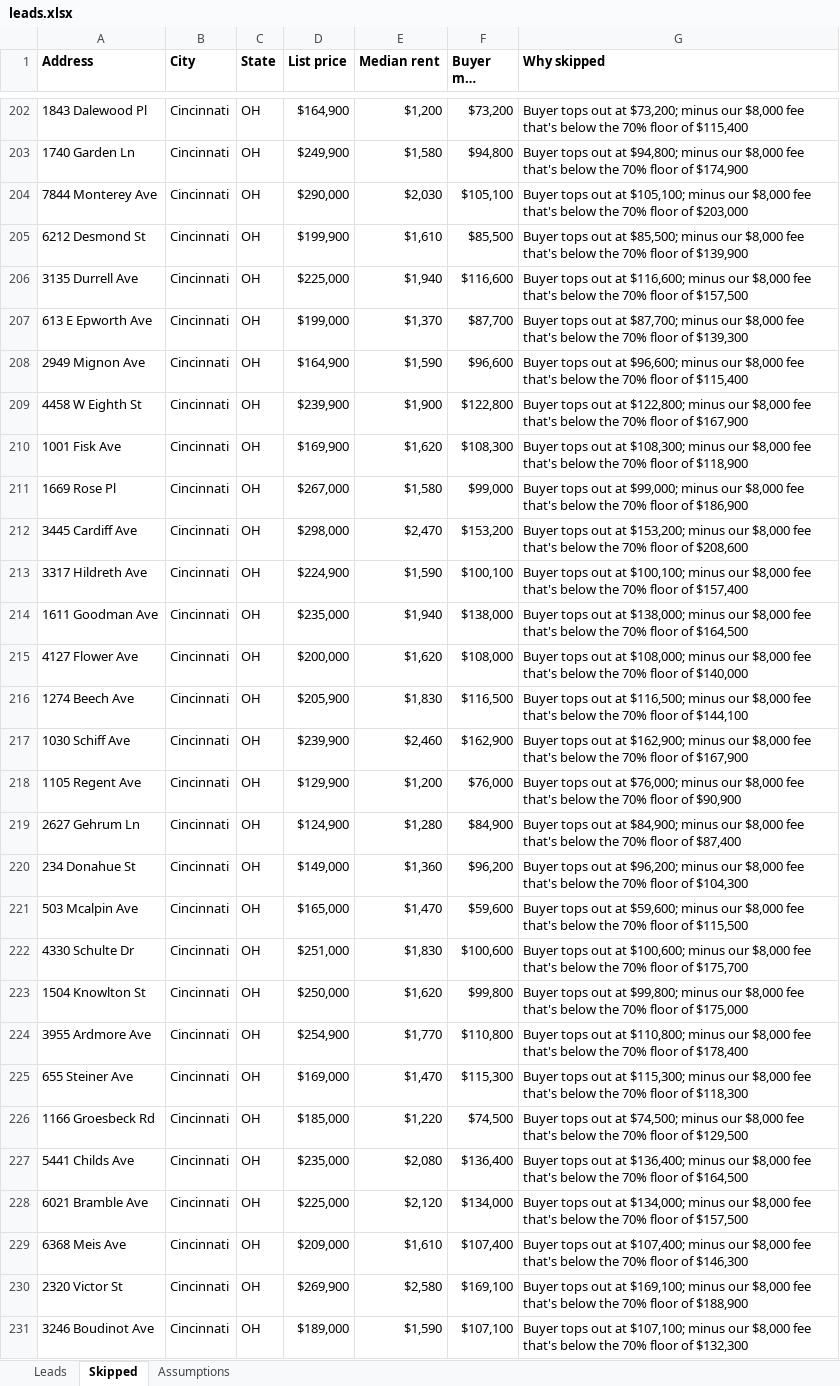
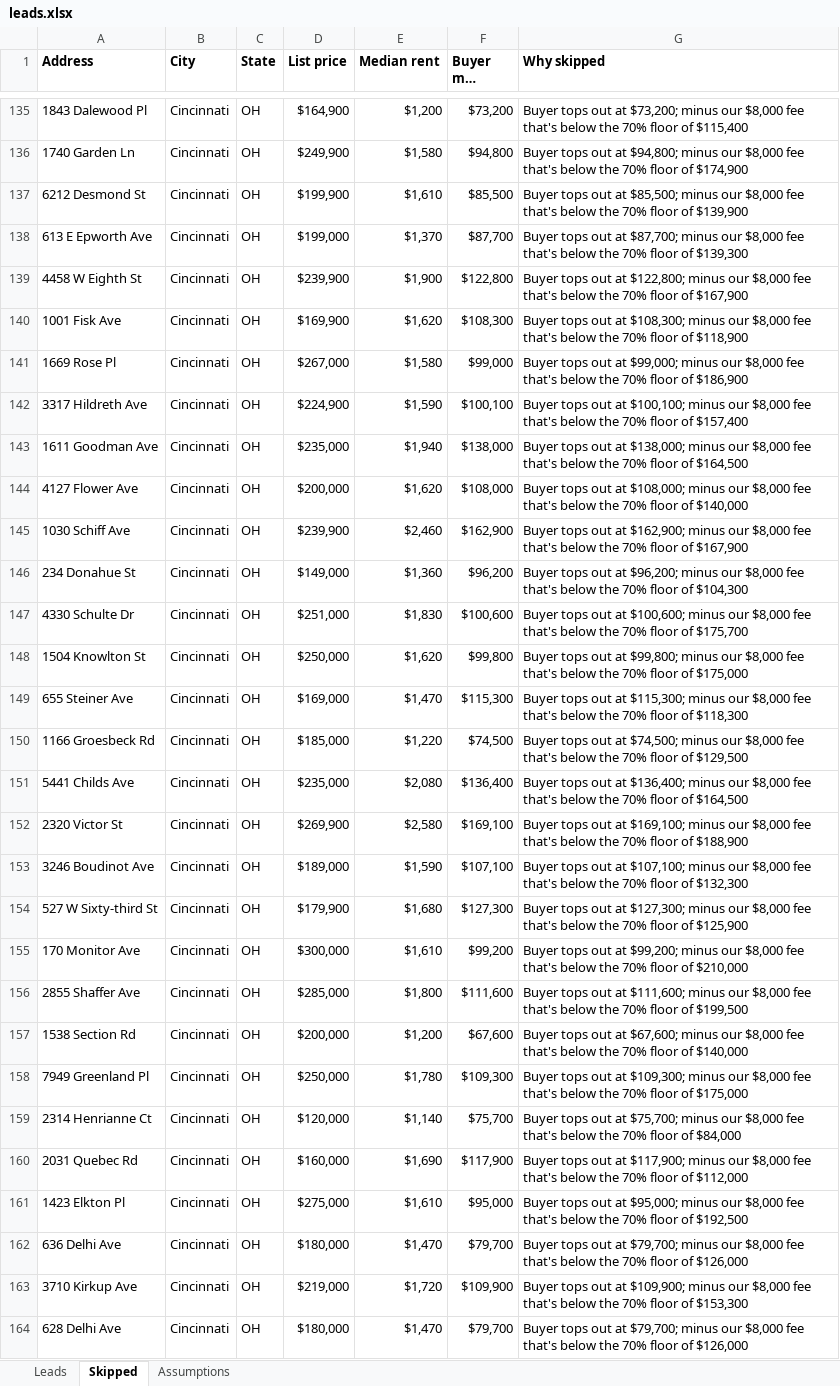
Before and after one commit to thomaswright03/wholesale-deal-finder, an Excel workbook: latest/leads.xlsx, sheet Skipped, drawn as a sheet; only a part is shown, gaps mark what is left out; the shorter side is filled out with more unchanged rows; long unchanged cells end in …; values as stored, in another font and other column widths than the file's, no borders; the diff covers the shown part only; the diff names each change by its address in the sheet, - before the commit and + after, or states it on an @@ line.

```diff
--- a/latest/leads.xlsx (sheet Skipped)
+++ b/latest/leads.xlsx (sheet Skipped)
-row 204: 7844 Monterey Ave | Cincinnati | OH | $290,000 | $2,030 | $105,100 | Buyer tops out at $105,100; minus our $8,000 fee that's below the 70% floor of $203,000
-row 206: 3135 Durrell Ave | Cincinnati | OH | $225,000 | $1,940 | $116,600 | Buyer tops out at $116,600; minus our $8,000 fee that's below the 70% floor of $157,500
-row 208: 2949 Mignon Ave | Cincinnati | OH | $164,900 | $1,590 | $96,600 | Buyer tops out at $96,600; minus our $8,000 fee that's below the 70% floor of $115,400
-row 212: 3445 Cardiff Ave | Cincinnati | OH | $298,000 | $2,470 | $153,200 | Buyer tops out at $153,200; minus our $8,000 fee that's below the 70% floor of $208,600
-row 216: 1274 Beech Ave | Cincinnati | OH | $205,900 | $1,830 | $116,500 | Buyer tops out at $116,500; minus our $8,000 fee that's below the 70% floor of $144,100
-row 218: 1105 Regent Ave | Cincinnati | OH | $129,900 | $1,200 | $76,000 | Buyer tops out at $76,000; minus our $8,000 fee that's below the 70% floor of $90,900
-row 219: 2627 Gehrum Ln | Cincinnati | OH | $124,900 | $1,280 | $84,900 | Buyer tops out at $84,900; minus our $8,000 fee that's below the 70% floor of $87,400
-row 221: 503 Mcalpin Ave | Cincinnati | OH | $165,000 | $1,470 | $59,600 | Buyer tops out at $59,600; minus our $8,000 fee that's below the 70% floor of $115,500
-row 224: 3955 Ardmore Ave | Cincinnati | OH | $254,900 | $1,770 | $110,800 | Buyer tops out at $110,800; minus our $8,000 fee that's below the 70% floor of $178,400
-row 228: 6021 Bramble Ave | Cincinnati | OH | $225,000 | $2,120 | $134,000 | Buyer tops out at $134,000; minus our $8,000 fee that's below the 70% floor of $157,500
-row 229: 6368 Meis Ave | Cincinnati | OH | $209,000 | $1,610 | $107,400 | Buyer tops out at $107,400; minus our $8,000 fee that's below the 70% floor of $146,300
```
Also changed, not shown: 101 removed rows elsewhere in this sheet, sheet Leads, 2 other files.
